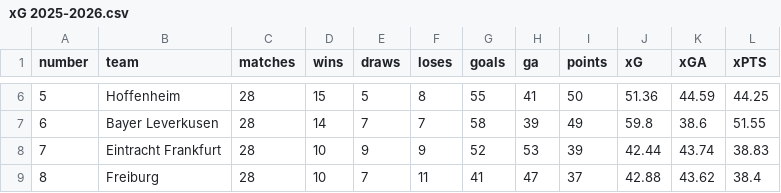
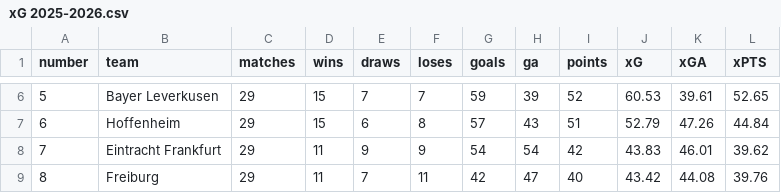
Before and after one commit to walkingwheelchair/Bachelor, a CSV file: xG_Quellen/xG 2025-2026.csv, drawn as a sheet; only a part is shown, gaps mark what is left out; the diff covers the shown part only.

```diff
--- a/xG_Quellen/xG 2025-2026.csv
+++ b/xG_Quellen/xG 2025-2026.csv
@@ -6,4 +6,4 @@
-5;"Hoffenheim";28;15;5;8;55;41;50;51.36;44.59;44.25
-6;"Bayer Leverkusen";28;14;7;7;58;39;49;59.8;38.6;51.55
-7;"Eintracht Frankfurt";28;10;9;9;52;53;39;42.44;43.74;38.83
-8;"Freiburg";28;10;7;11;41;47;37;42.88;43.62;38.4
+5;"Bayer Leverkusen";29;15;7;7;59;39;52;60.53;39.61;52.65
+6;"Hoffenheim";29;15;6;8;57;43;51;52.79;47.26;44.84
+7;"Eintracht Frankfurt";29;11;9;9;54;54;42;43.83;46.01;39.62
+8;"Freiburg";29;11;7;11;42;47;40;43.42;44.08;39.76
```
Also changed, not shown: 112 edited cells elsewhere in this file, Bundesliga_Quellen/Bundesliga 2025-2026.csv, 6 other files.
